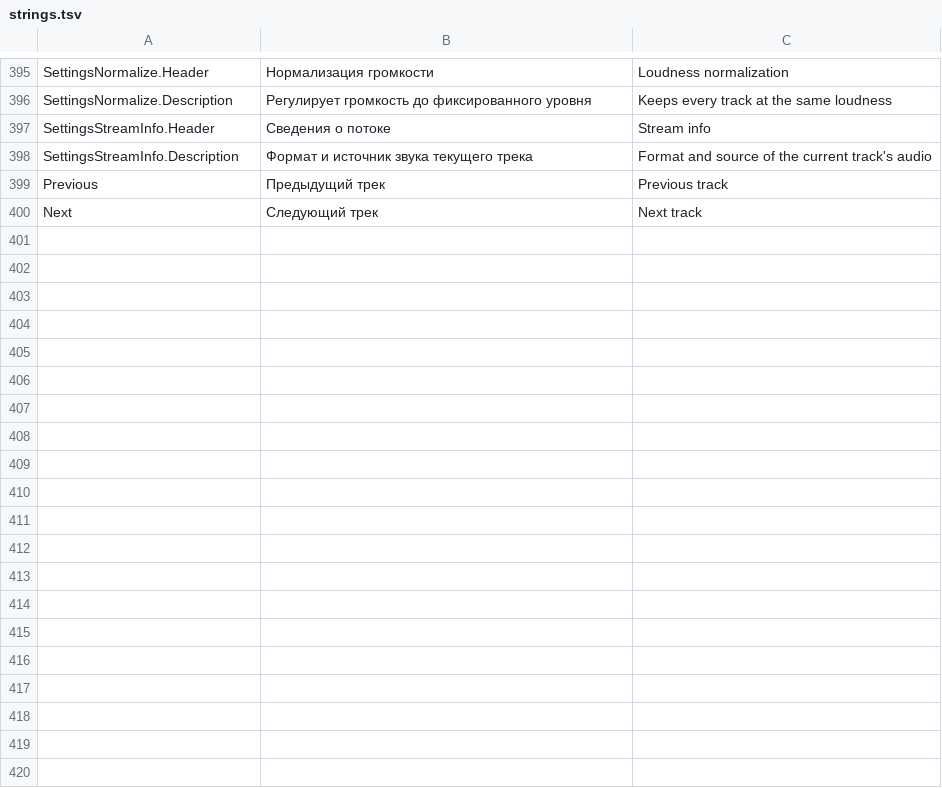
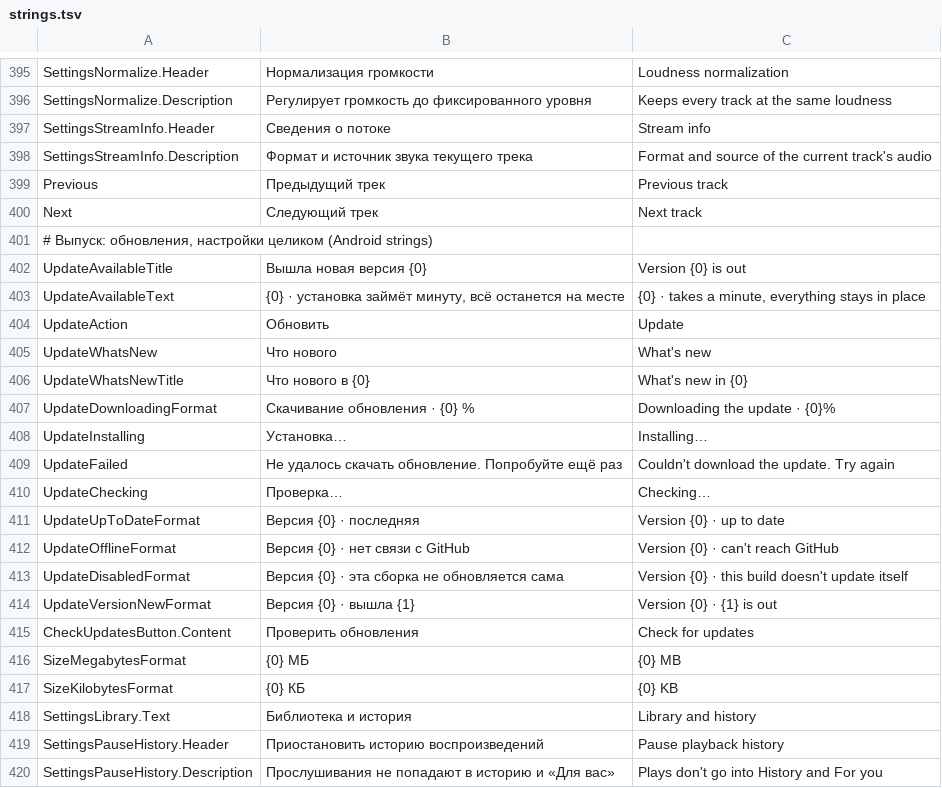
Before and after one commit to melogold-app/melogoldWindows, a TSV file: tools/strings.tsv, drawn as a sheet; only a part is shown, gaps mark what is left out; the diff covers the shown part only.

```diff
--- a/tools/strings.tsv
+++ b/tools/strings.tsv
@@ -400 +400,21 @@ Previous	Предыдущий трек	Previous track
 Next	Следующий трек	Next track
+# Выпуск: обновления, настройки целиком (Android strings)
+UpdateAvailableTitle	Вышла новая версия {0}	Version {0} is out
+UpdateAvailableText	{0} · установка займёт минуту, всё останется на месте	{0} · takes a minute, everything stays in place
+UpdateAction	Обновить	Update
+UpdateWhatsNew	Что нового	What's new
+UpdateWhatsNewTitle	Что нового в {0}	What's new in {0}
+UpdateDownloadingFormat	Скачивание обновления · {0} %	Downloading the update · {0}%
+UpdateInstalling	Установка…	Installing…
+UpdateFailed	Не удалось скачать обновление. Попробуйте ещё раз	Couldn't download the update. Try again
+UpdateChecking	Проверка…	Checking…
+UpdateUpToDateFormat	Версия {0} · последняя	Version {0} · up to date
+UpdateOfflineFormat	Версия {0} · нет связи с GitHub	Version {0} · can't reach GitHub
+UpdateDisabledFormat	Версия {0} · эта сборка не обновляется сама	Version {0} · this build doesn't update itself
+UpdateVersionNewFormat	Версия {0} · вышла {1}	Version {0} · {1} is out
+CheckUpdatesButton.Content	Проверить обновления	Check for updates
+SizeMegabytesFormat	{0} МБ	{0} MB
+SizeKilobytesFormat	{0} КБ	{0} KB
+SettingsLibrary.Text	Библиотека и история	Library and history
+SettingsPauseHistory.Header	Приостановить историю воспроизведений	Pause playback history
+SettingsPauseHistory.Description	Прослушивания не попадают в историю и «Для вас»	Plays don't go into History and For you
```
Also changed, not shown: 16 added rows elsewhere in this file, 22 other files.
